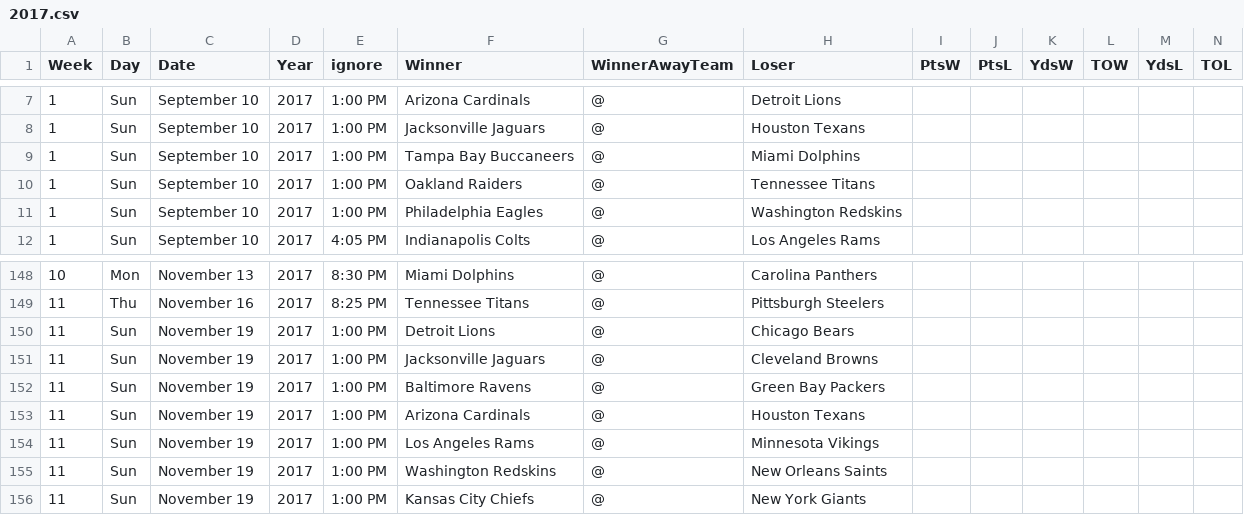
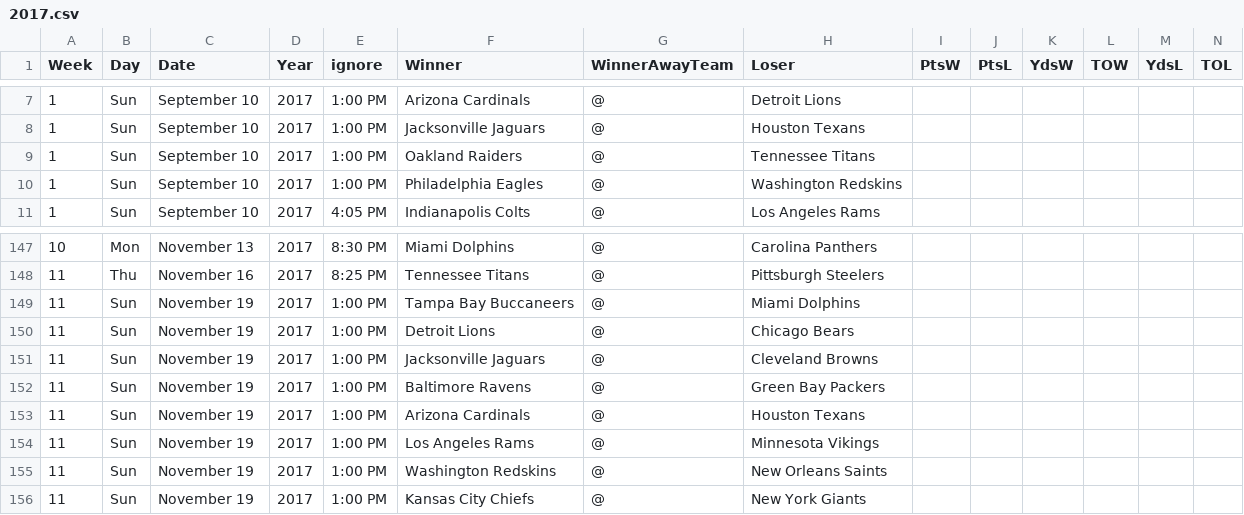
Before and after one commit to gjn/homefield, a CSV file: data/pfr/2017.csv, drawn as a sheet; only a part is shown, gaps mark what is left out.

Commit message:
Move TB/MIA game to week 11

```diff
--- a/data/pfr/2017.csv
+++ b/data/pfr/2017.csv
@@ -8,3 +8,2 @@ Week,Day,Date,Year,ignore,Winner,WinnerAwayTeam,Loser,PtsW,PtsL,YdsW,TOW,YdsL,TO
 1,Sun,September 10,2017,1:00 PM,Jacksonville Jaguars,@,Houston Texans,,,,,,
-1,Sun,September 10,2017,1:00 PM,Tampa Bay Buccaneers,@,Miami Dolphins,,,,,,
 1,Sun,September 10,2017,1:00 PM,Oakland Raiders,@,Tennessee Titans,,,,,,
@@ -149,2 +148,3 @@ Week,Day,Date,Year,ignore,Winner,WinnerAwayTeam,Loser,PtsW,PtsL,YdsW,TOW,YdsL,TO
 11,Thu,November 16,2017,8:25 PM,Tennessee Titans,@,Pittsburgh Steelers,,,,,,
+11,Sun,November 19,2017,1:00 PM,Tampa Bay Buccaneers,@,Miami Dolphins,,,,,,
 11,Sun,November 19,2017,1:00 PM,Detroit Lions,@,Chicago Bears,,,,,,
```
